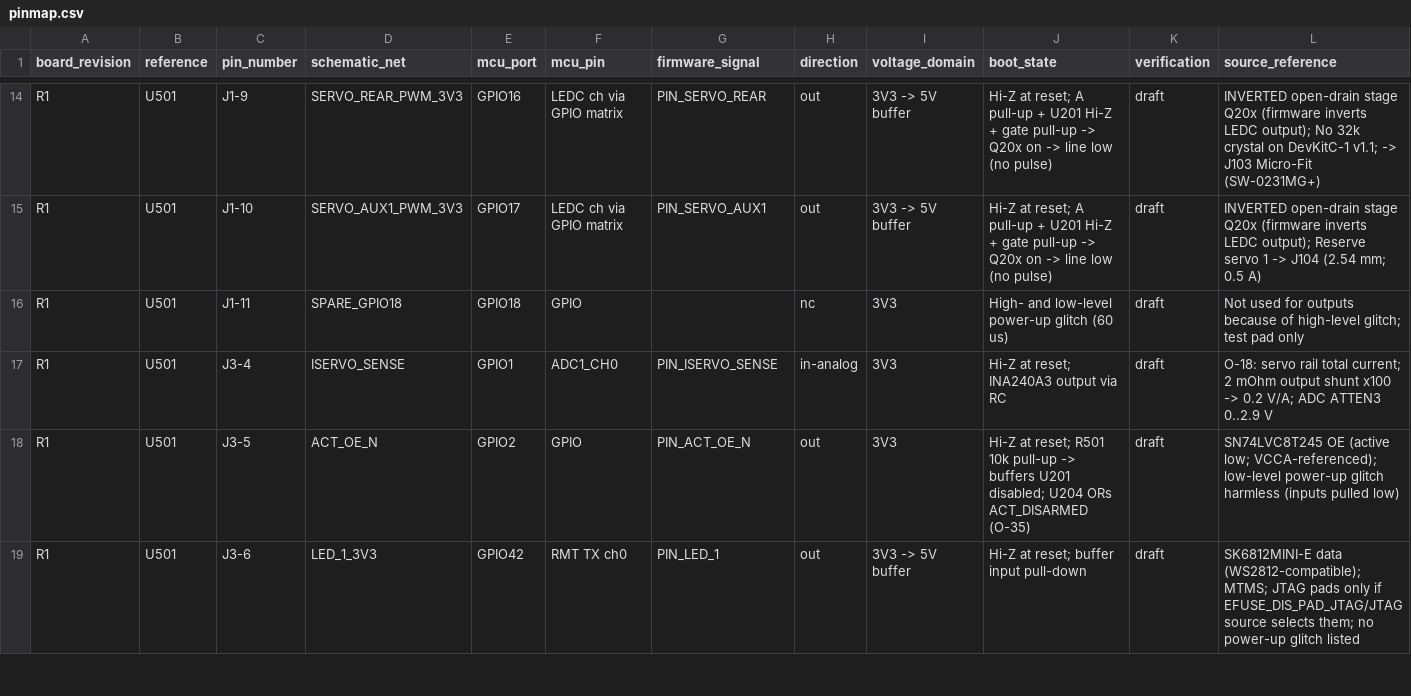
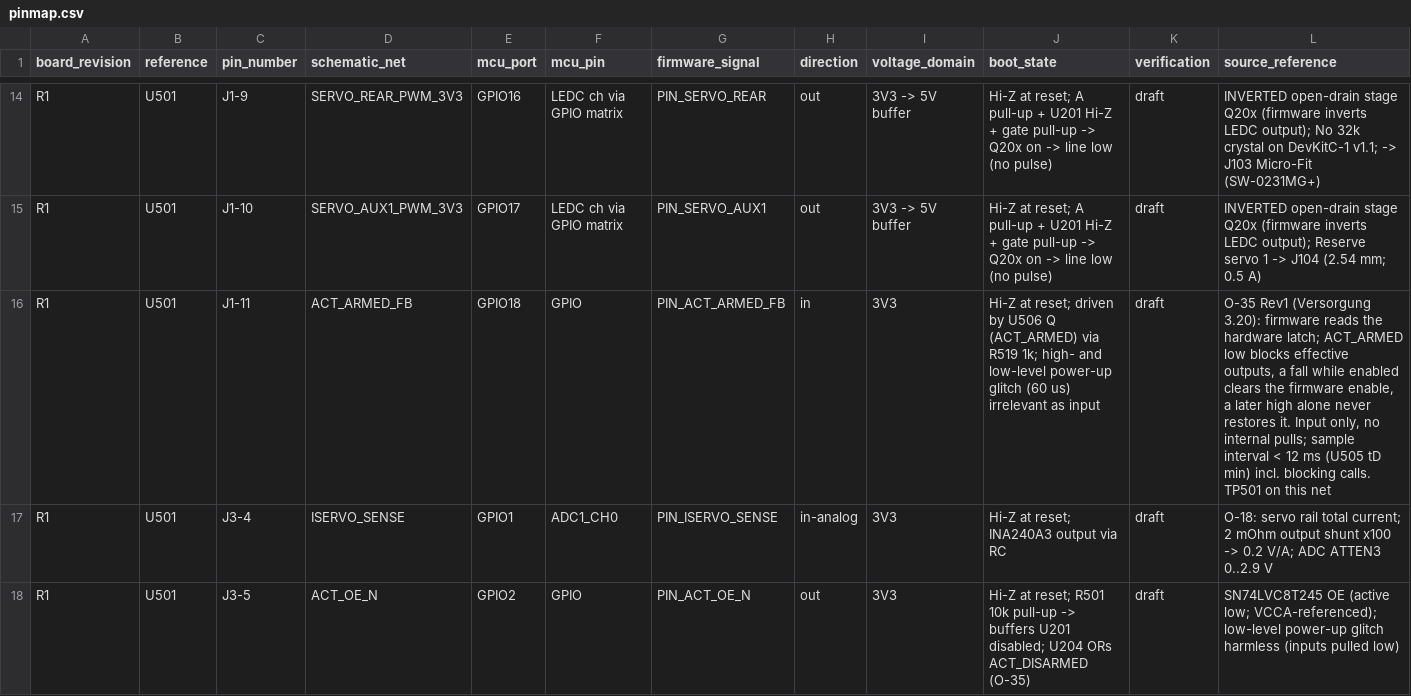
Before and after one commit to CagriCatik/RoverCore, a CSV file: hardware/interfaces/pinmap.csv, drawn as a sheet; only a part is shown, gaps mark what is left out; the shorter side is filled out with more unchanged rows.

```diff
--- a/hardware/interfaces/pinmap.csv
+++ b/hardware/interfaces/pinmap.csv
@@ -15,3 +15,3 @@ R1,U501,J1-9,SERVO_REAR_PWM_3V3,GPIO16,LEDC ch via GPIO matrix,PIN_SERVO_REAR,ou
 R1,U501,J1-10,SERVO_AUX1_PWM_3V3,GPIO17,LEDC ch via GPIO matrix,PIN_SERVO_AUX1,out,3V3 -> 5V buffer,Hi-Z at reset; A pull-up + U201 Hi-Z + gate pull-up -> Q20x on -> line low (no pulse),draft,INVERTED open-drain stage Q20x (firmware inverts LEDC output); Reserve servo 1 -> J104 (2.54 mm; 0.5 A)
-R1,U501,J1-11,SPARE_GPIO18,GPIO18,GPIO,,nc,3V3,High- and low-level power-up glitch (60 us),draft,Not used for outputs because of high-level glitch; test pad only
+R1,U501,J1-11,ACT_ARMED_FB,GPIO18,GPIO,PIN_ACT_ARMED_FB,in,3V3,Hi-Z at reset; driven by U506 Q (ACT_ARMED) via R519 1k; high- and low-level power-up glitch (60 us) irrelevant as input,draft,"O-35 Rev1 (Versorgung 3.20): firmware reads the hardware latch; ACT_ARMED low blocks effective outputs, a fall while enabled clears the firmware enable, a later high alone never restores it. Input only, no internal pulls; sample interval < 12 ms (U505 tD min) incl. blocking calls. TP501 on this net"
 R1,U501,J3-4,ISERVO_SENSE,GPIO1,ADC1_CH0,PIN_ISERVO_SENSE,in-analog,3V3,Hi-Z at reset; INA240A3 output via RC,draft,O-18: servo rail total current; 2 mOhm output shunt x100 -> 0.2 V/A; ADC ATTEN3 0..2.9 V
```
Also changed, not shown: 4 other files.
